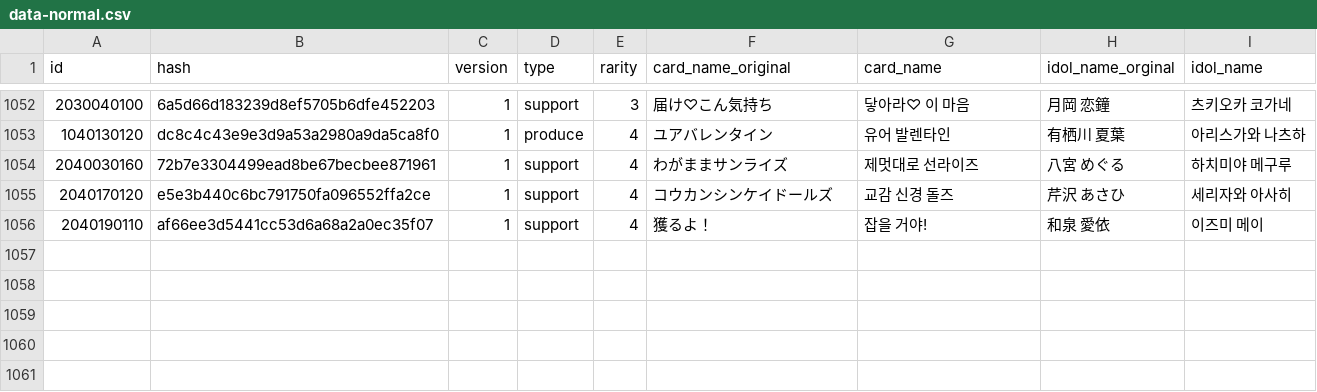
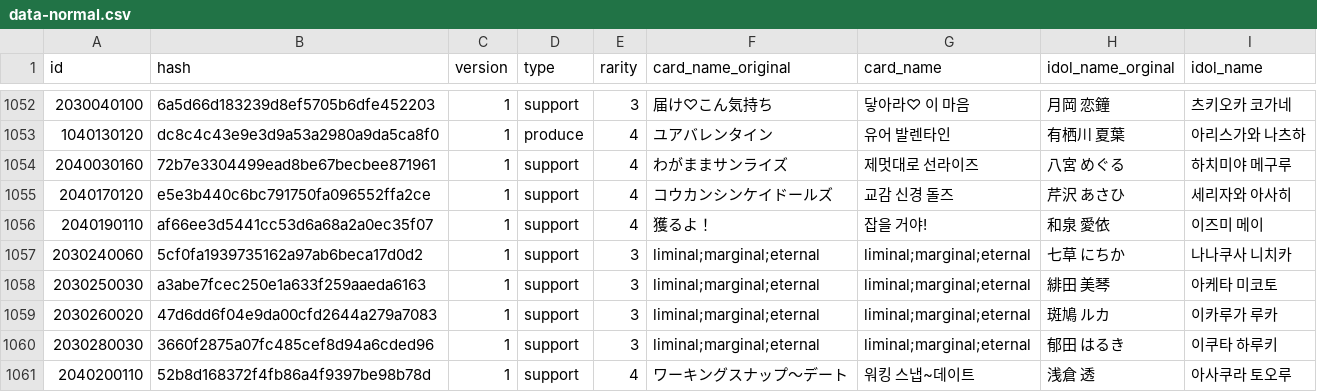
Before and after one commit to Gnbrkm41/shany-card-name-generator, a CSV file: data-normal.csv, drawn as a sheet; only a part is shown, gaps mark what is left out.

Commit message:
Update card names

```diff
--- a/data-normal.csv
+++ b/data-normal.csv
@@ -1056 +1056,6 @@ id,hash,version,type,rarity,card_name_original,card_name,idol_name_orginal,idol_
 2040190110,af66ee3d5441cc53d6a68a2a0ec35f07,1,support,4,獲るよ！,잡을 거야!,和泉 愛依,이즈미 메이
+2030240060,5cf0fa1939735162a97ab6beca17d0d2,1,support,3,liminal;marginal;eternal,liminal;marginal;eternal,七草 にちか,나나쿠사 니치카
+2030250030,a3abe7fcec250e1a633f259aaeda6163,1,support,3,liminal;marginal;eternal,liminal;marginal;eternal,緋田 美琴,아케타 미코토
+2030260020,47d6dd6f04e9da00cfd2644a279a7083,1,support,3,liminal;marginal;eternal,liminal;marginal;eternal,斑鳩 ルカ,이카루가 루카
+2030280030,3660f2875a07fc485cef8d94a6cded96,1,support,3,liminal;marginal;eternal,liminal;marginal;eternal,郁田 はるき,이쿠타 하루키
+2040200110,52b8d168372f4fb86a4f9397be98b78d,1,support,4,ワーキングスナップ～デート,워킹 스냅~데이트,浅倉 透,아사쿠라 토오루
```
Also changed, not shown: data-update.csv.
